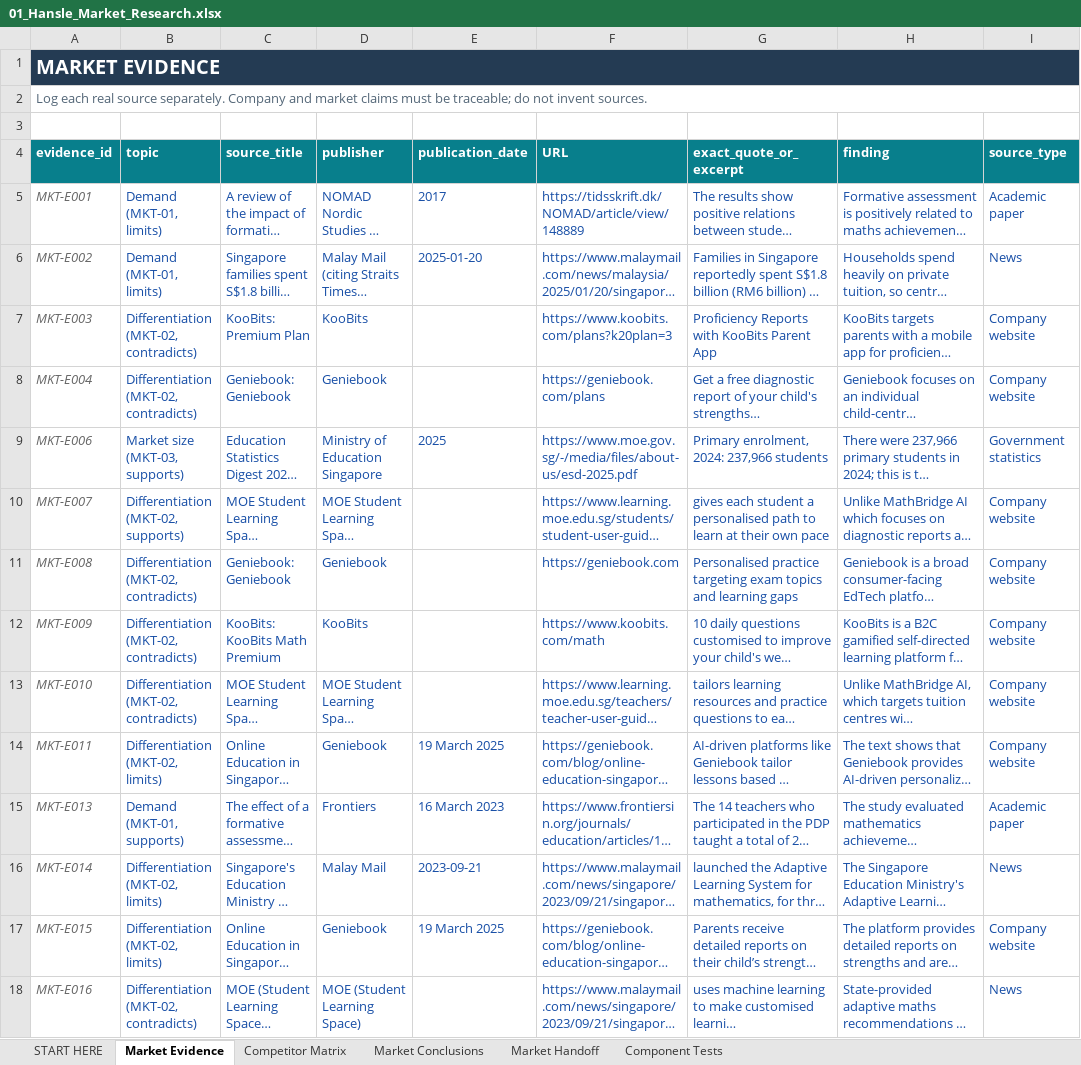
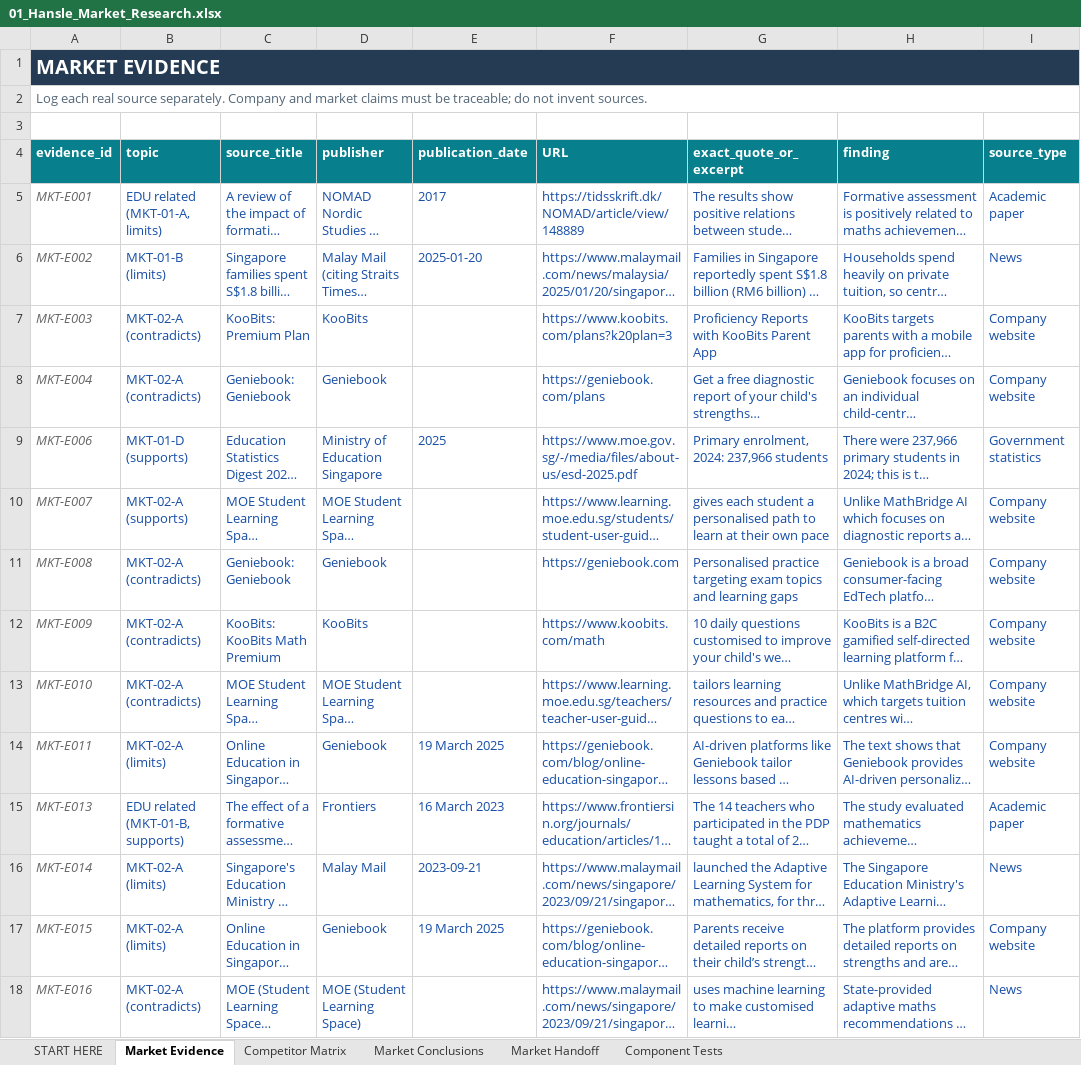
Before and after one commit to hanslelee/research-market-dump, an Excel workbook: market/out/01_Hansle_Market_Research.xlsx, sheet Market Evidence, drawn as a sheet; only a part is shown; long unchanged cells end in …; values as stored, in another font and other column widths than the file's, no borders; the diff names each change by its address in the sheet, - before the commit and + after, or states it on an @@ line.

```diff
--- a/market/out/01_Hansle_Market_Research.xlsx (sheet Market Evidence)
+++ b/market/out/01_Hansle_Market_Research.xlsx (sheet Market Evidence)
-B5 (topic): Demand (MKT-01, limits)
+B5 (topic): EDU related (MKT-01-A, limits)
-B6 (topic): Demand (MKT-01, limits)
+B6 (topic): MKT-01-B (limits)
-B7:B8 (topic): Differentiation (MKT-02, contradicts)
+B7:B8 (topic): MKT-02-A (contradicts)
-B9 (topic): Market size (MKT-03, supports)
+B9 (topic): MKT-01-D (supports)
-B10 (topic): Differentiation (MKT-02, supports)
+B10 (topic): MKT-02-A (supports)
-B11:B13 (topic): Differentiation (MKT-02, contradicts)
+B11:B13 (topic): MKT-02-A (contradicts)
-B14 (topic): Differentiation (MKT-02, limits)
+B14 (topic): MKT-02-A (limits)
-B15 (topic): Demand (MKT-01, supports)
+B15 (topic): EDU related (MKT-01-B, supports)
-B16:B17 (topic): Differentiation (MKT-02, limits)
+B16:B17 (topic): MKT-02-A (limits)
-B18 (topic): Differentiation (MKT-02, contradicts)
+B18 (topic): MKT-02-A (contradicts)
```
Also changed, not shown: sheet Market Conclusions, sheet Market Handoff, sheet Component Tests, 34 other files.
